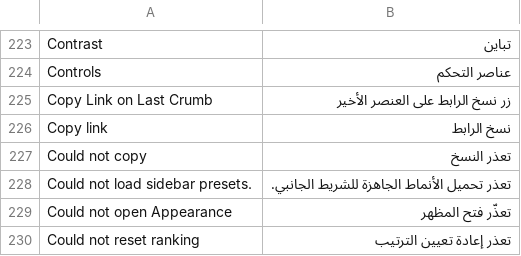
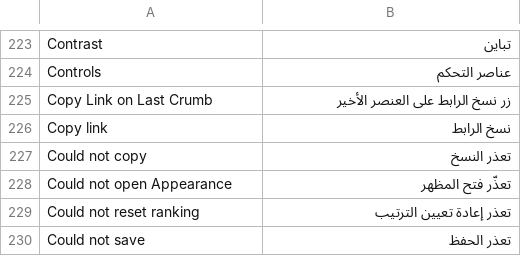
Before and after one commit to Bunood/bunood-theme, a CSV file: bunood_theme/translations/ar.csv, drawn as a sheet; only a part is shown, gaps mark what is left out; the shorter side is filled out with more unchanged rows; the diff names each change by its address in the sheet, - before the commit and + after, or states it on an @@ line.

Commit message:
item 40 slice 10: the sidebar catalogue goes private, and the picker stops fetching it
A catalogue is public when a picker picks from it, and nothing has since
item 37 deleted the preset cards — all eight entries existed to be named
by the theme table. SIDEBAR_PRESETS is _SIDEBAR_LOOKS now (with
_DEFAULT_SIDEBAR_LOOK beside it): an authoring input to
theme_settings(), the exact role palette_seeds already plays. Consumers
follow — presets, setup, boot, the contrast gate and the suite's two
bench imports — and the gate re-proved all twelve themes still match
themselves after the rename (10,556 pairs, 27 seeds).

api.get_sidebar_presets is DELETED, and with it the documented two-fetch
race: the shipped-defaults request and the catalogue request landed in
either order, and whichever came second left the other's work stale —
the pane's note read "Default" on the one entry with a real name,
intermittently, which is the worst kind. The picker renders directly
from BND_SIDEBAR_FIELDS, a real mirror at last (the sidebar was the one
kit whose field list came from the fetch, dodging the mirror guard —
build.mjs holds it to presets.SIDEBAR_FIELDS now), and the check asserts
zero calls to the endpoint by construction, not by patch.

The pane's note joins every other kit: Default / Changed, derived from
the shipped defaults. Focus and Quiet both compose the Ink pane, so a
look's name was never an identity the pane could claim — the place a
look is named is the theme card, where item 37 put it.

And the per-option reset returns to SHIPPED, wherever you start. The old
target was the currently MATCHED look, so resetting one field pulled it
toward a composition the admin never picked and the result depended on
where you stood — the failing-first check put the doc exactly on Ink and
watched the old reset be a no-op where the honest one moves the field
home. The error string the dead fetch displayed leaves ar.po with it.

```diff
--- a/bunood_theme/translations/ar.csv
+++ b/bunood_theme/translations/ar.csv
-row 228: Could not load sidebar presets. | تعذر تحميل الأنماط الجاهزة للشريط الجانبي.
```
Also changed, not shown: 8 other files.
